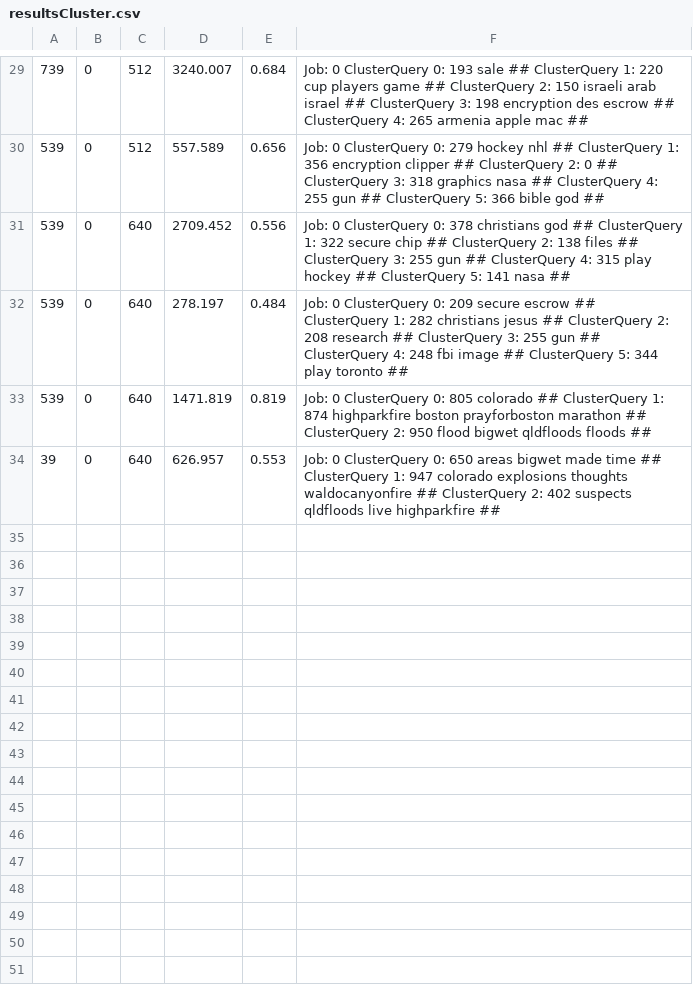
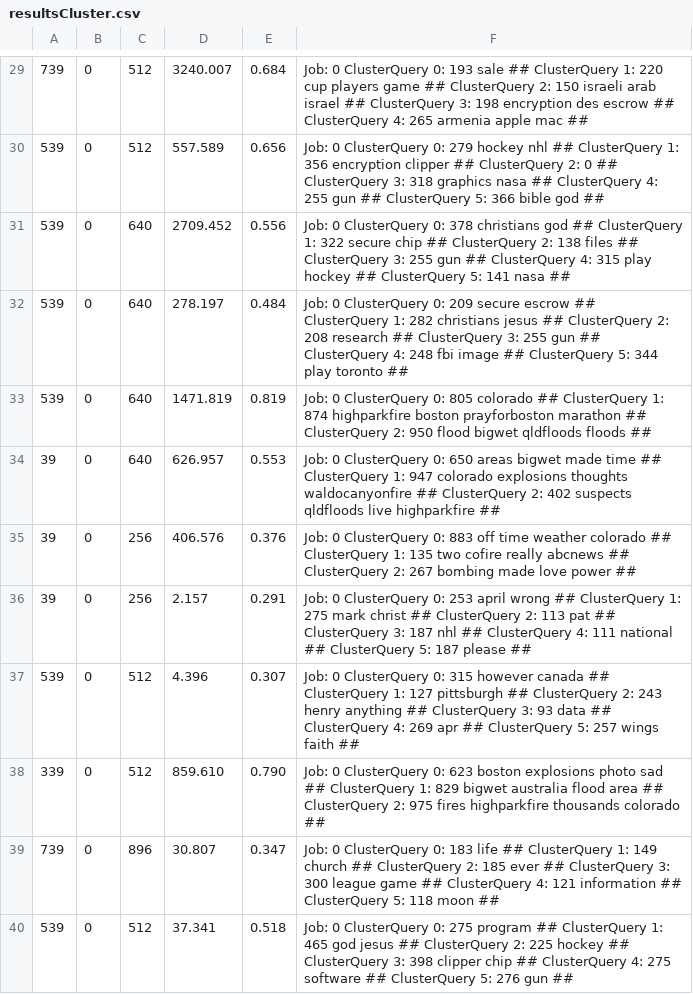
Before and after one commit to txt2vz/GA_Query_Classify_Cluster, a CSV file: GA_Query_Classify_Cluster/results/resultsCluster.csv, drawn as a sheet; only a part is shown, gaps mark what is left out.

```diff
--- a/GA_Query_Classify_Cluster/results/resultsCluster.csv
+++ b/GA_Query_Classify_Cluster/results/resultsCluster.csv
@@ -34 +34,7 @@
 39, 0, 640, 626.957, 0.553, Job: 0 ClusterQuery 0: 650 areas bigwet made time ## ClusterQuery 1: 947 colorado explosions thoughts waldocanyonfire ## ClusterQuery 2: 402 suspects qldfloods live highparkfire ##
+39, 0, 256, 406.576, 0.376, Job: 0 ClusterQuery 0: 883 off time weather colorado ## ClusterQuery 1: 135 two cofire really abcnews ## ClusterQuery 2: 267 bombing made love power ##
+39, 0, 256, 2.157, 0.291, Job: 0 ClusterQuery 0: 253 april wrong ## ClusterQuery 1: 275 mark christ ## ClusterQuery 2: 113 pat ## ClusterQuery 3: 187 nhl ## ClusterQuery 4: 111 national ## ClusterQuery 5: 187 please ##
+539, 0, 512, 4.396, 0.307, Job: 0 ClusterQuery 0: 315 however canada ## ClusterQuery 1: 127 pittsburgh ## ClusterQuery 2: 243 henry anything ## ClusterQuery 3: 93 data ## ClusterQuery 4: 269 apr ## ClusterQuery 5: 257 wings faith ##
+339, 0, 512, 859.610, 0.790, Job: 0 ClusterQuery 0: 623 boston explosions photo sad ## ClusterQuery 1: 829 bigwet australia flood area ## ClusterQuery 2: 975 fires highparkfire thousands colorado ##
+739, 0, 896, 30.807, 0.347, Job: 0 ClusterQuery 0: 183 life ## ClusterQuery 1: 149 church ## ClusterQuery 2: 185 ever ## ClusterQuery 3: 300 league game ## ClusterQuery 4: 121 information ## ClusterQuery 5: 118 moon ##
+539, 0, 512, 37.341, 0.518, Job: 0 ClusterQuery 0: 275 program ## ClusterQuery 1: 465 god jesus ## ClusterQuery 2: 225 hockey ## ClusterQuery 3: 398 clipper chip ## ClusterQuery 4: 275 software ## ClusterQuery 5: 276 gun ##
```
Also changed, not shown: 12 other files.
